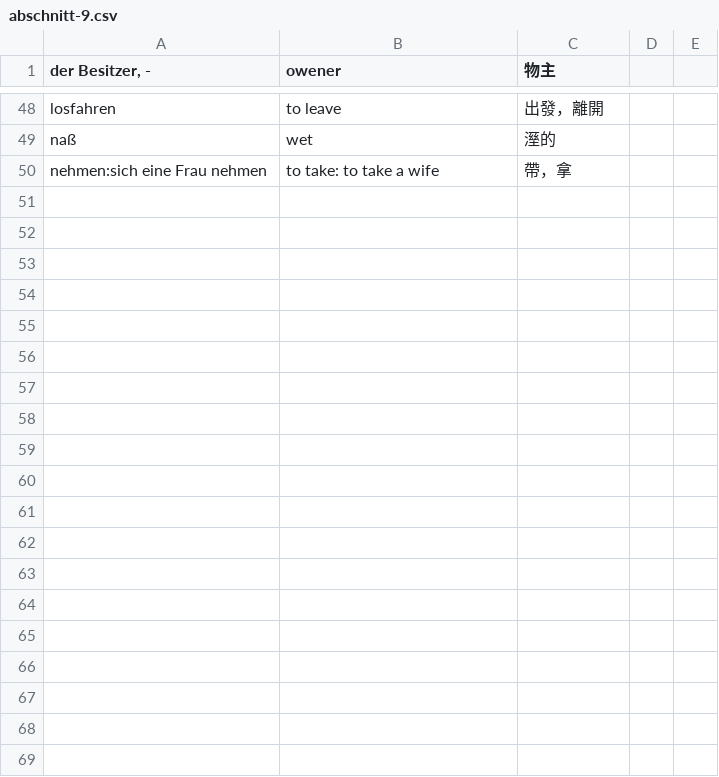
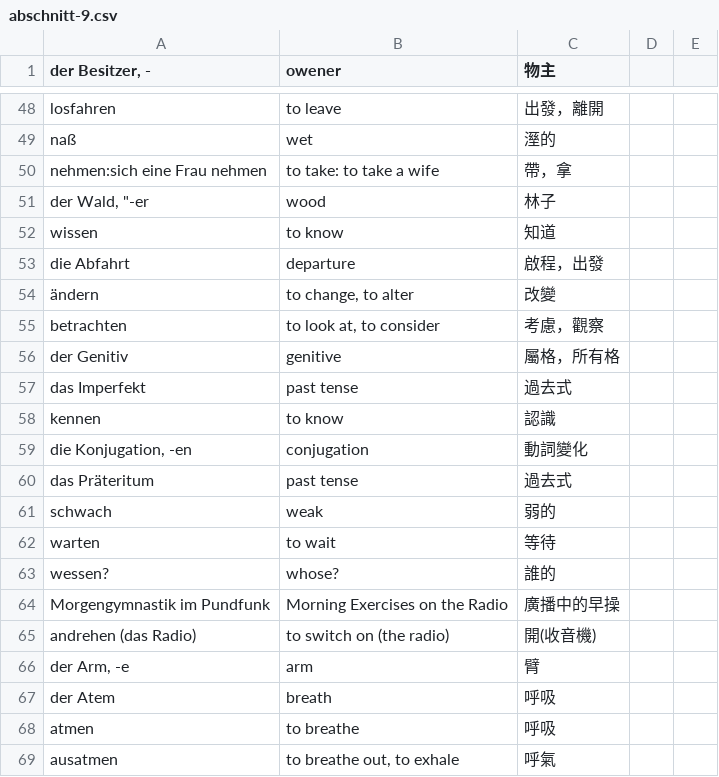
Before and after one commit to thomasjao/Deutsch, a CSV file: wörter/abschnitt-9.csv, drawn as a sheet; only a part is shown, gaps mark what is left out; the diff covers the shown part only.

Commit message:
Update abschnitt-9.csv

```diff
--- a/wörter/abschnitt-9.csv
+++ b/wörter/abschnitt-9.csv
@@ -50 +50,20 @@
 "nehmen:sich eine Frau nehmen","to take: to take a wife","帶，拿"
+"der Wald, ""-er","wood","林子"
+"wissen","to know","知道"
+"die Abfahrt","departure","啟程，出發"
+"ändern","to change, to alter","改變"
+"betrachten","to look at, to consider","考慮，觀察"
+"der Genitiv","genitive","屬格，所有格"
+"das Imperfekt","past tense","過去式"
+"kennen","to know","認識"
+"die Konjugation, -en","conjugation","動詞變化"
+"das Präteritum","past tense","過去式"
+"schwach","weak","弱的"
+"warten","to wait","等待"
+"wessen?","whose?","誰的"
+"Morgengymnastik im Pundfunk","Morning Exercises on the Radio","廣播中的早操"
+"andrehen (das Radio)","to switch on (the radio)","開(收音機)"
+"der Arm, -e","arm","臂"
+"der Atem","breath","呼吸"
+"atmen","to breathe","呼吸"
+"ausatmen","to breathe out, to exhale","呼氣"
```
Also changed, not shown: 10 added rows elsewhere in this file.
